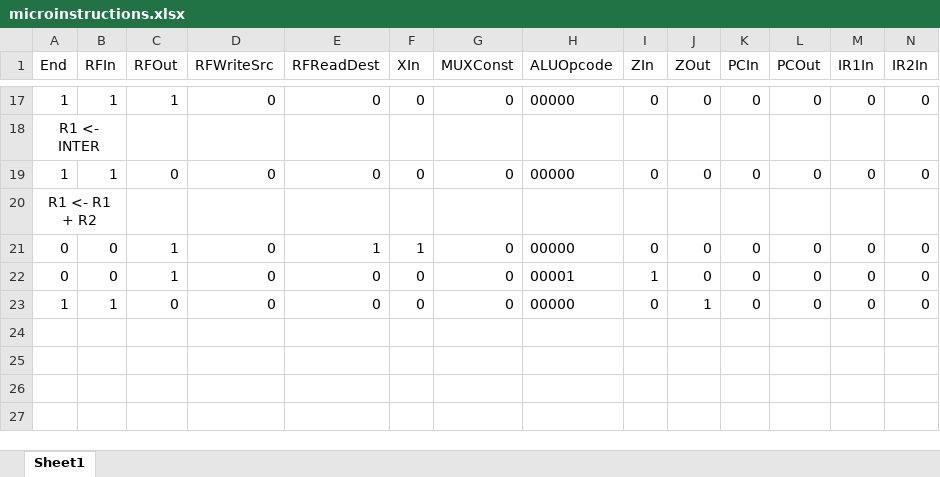
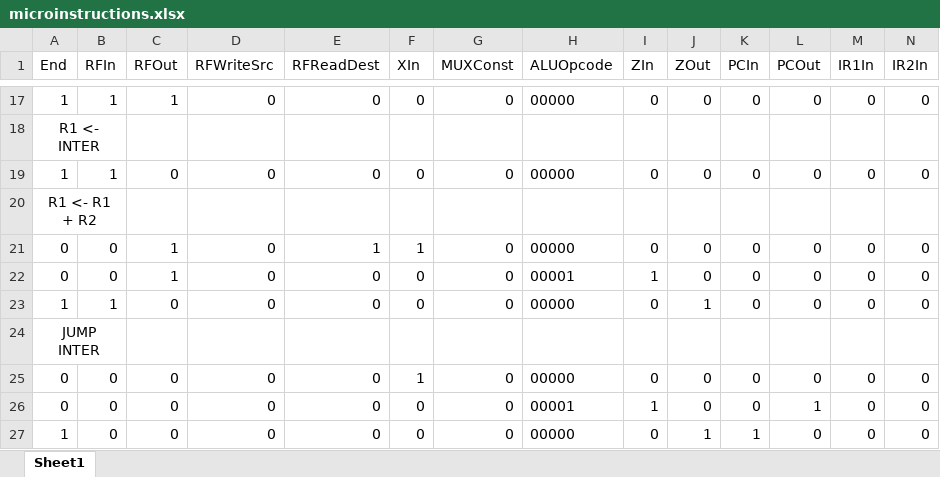
Before and after one commit to Jaswar/CPU, an Excel workbook: documentation/microinstructions.xlsx, sheet Sheet1, drawn as a sheet; only a part is shown, gaps mark what is left out; values as stored, in another font and other column widths than the file's, no borders; rows hold the shown columns only; the diff names each change by its address in the sheet, - before the commit and + after, or states it on an @@ line.

Commit message:
Added unconditional jump check and instruction

```diff
--- a/documentation/microinstructions.xlsx (sheet Sheet1)
+++ b/documentation/microinstructions.xlsx (sheet Sheet1)
+row 24: JUMP INTER
+row 25: 0 | 0 | 0 | 0 | 0 | 1 | 0 | 00000 | 0 | 0 | 0 | 0 | 0 | 0
+row 26: 0 | 0 | 0 | 0 | 0 | 0 | 0 | 00001 | 1 | 0 | 0 | 1 | 0 | 0
+row 27: 1 | 0 | 0 | 0 | 0 | 0 | 0 | 00000 | 0 | 1 | 1 | 0 | 0 | 0
```
Also changed, not shown: 6 other files.
